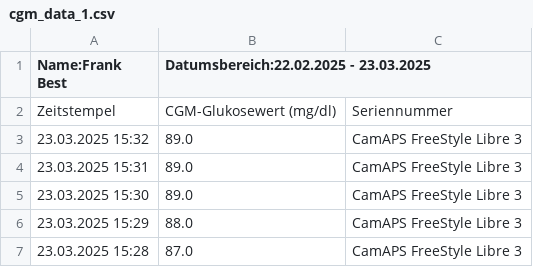
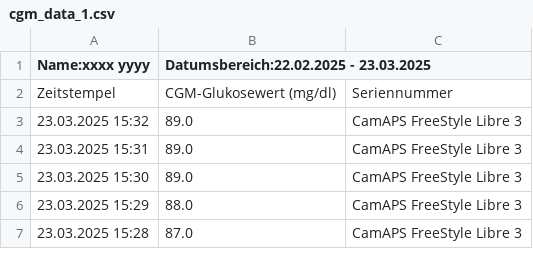
Before and after one commit to efbest/CGMAnalyzer, a CSV file: samples/cgm_data_1.csv, drawn as a sheet; only a part is shown.

Commit message:
Update cgm_data_1.csv
Anonymisierung

```diff
--- a/samples/cgm_data_1.csv
+++ b/samples/cgm_data_1.csv
@@ -1,2 +1,2 @@
-Name:Frank Best,Datumsbereich:22.02.2025 - 23.03.2025
+Name:xxxx yyyy,Datumsbereich:22.02.2025 - 23.03.2025
 Zeitstempel,CGM-Glukosewert (mg/dl),Seriennummer
```
